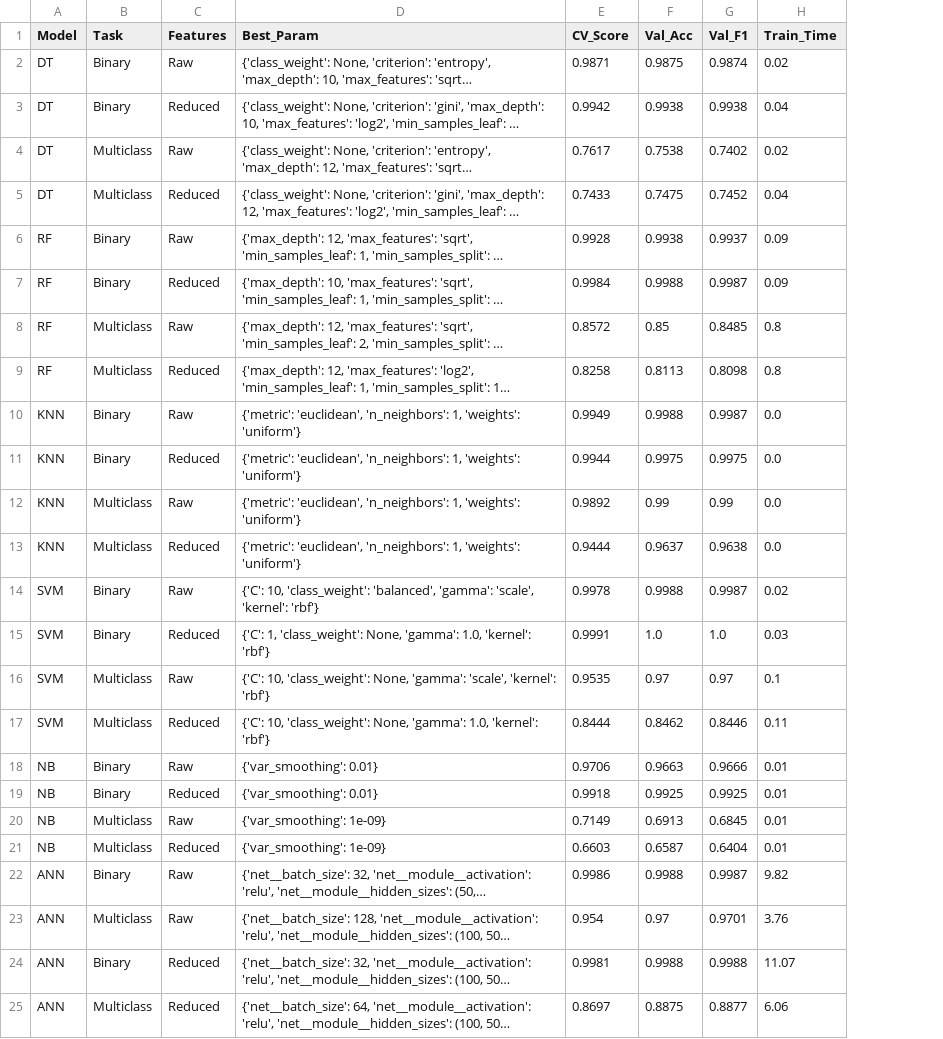
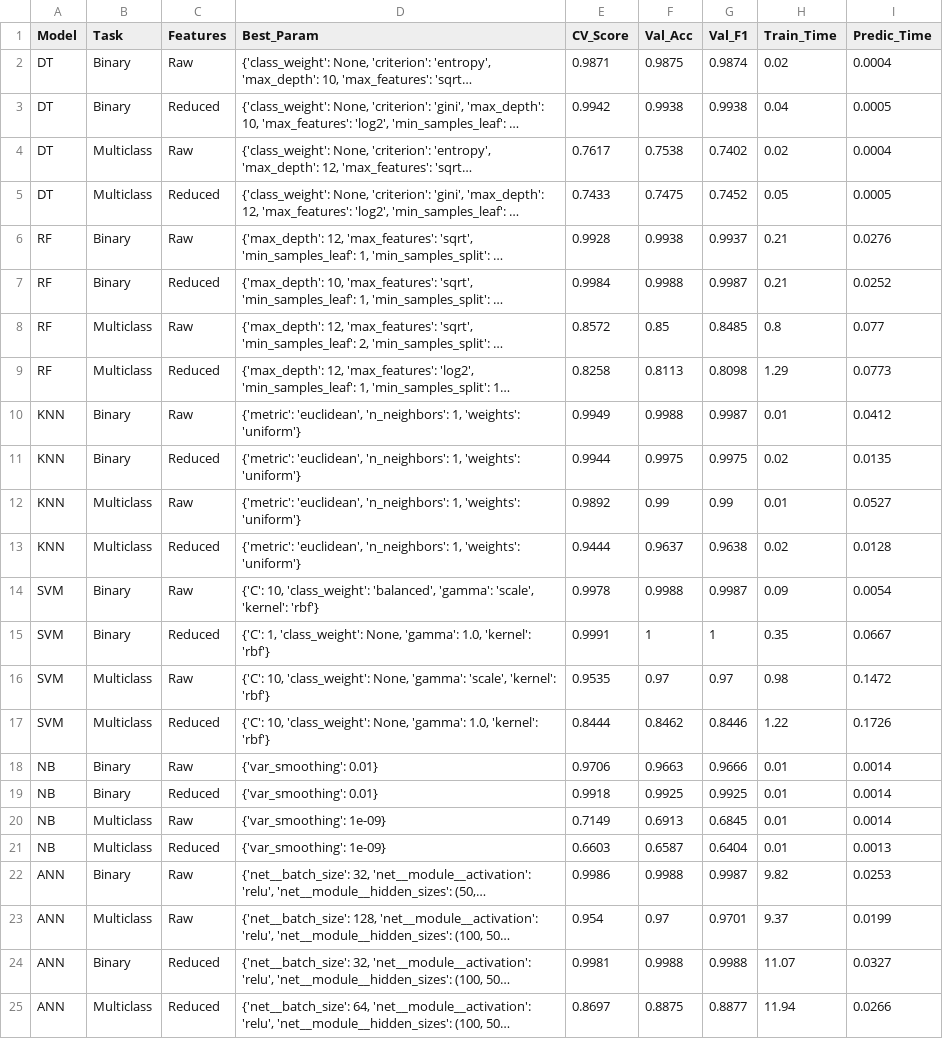
Before and after one commit to YuhanWang03/CSE5104_Project2, a CSV file: Results/all_models_metrics.csv, drawn as a sheet; long unchanged cells end in …; the diff names each change by its address in the sheet, - before the commit and + after, or states it on an @@ line.

Commit message:
Prediction Time Result and Code Update

```diff
--- a/Results/all_models_metrics.csv
+++ b/Results/all_models_metrics.csv
+column I (Predic_Time), rows 2-25: 0.0004 | 0.0005 | 0.0004 | 0.0005 | 0.0276 | 0.0252 | 0.077 | 0.0773 | 0.0412 | 0.0135 | 0.0527 | 0.0128 | 0.0054 | 0.0667 | 0.1472 | 0.1726 | 0.0014 | 0.0014 | 0.0014 | 0.0013 | 0.0253 | 0.0199 | 0.0327 | 0.0266
-H5 (Train_Time): 0.04
+H5 (Train_Time): 0.05
-H6:H7 (Train_Time): 0.09
+H6:H7 (Train_Time): 0.21
-H9 (Train_Time): 0.8
+H9 (Train_Time): 1.29
-H10 (Train_Time): 0.0
+H10 (Train_Time): 0.01
-H11 (Train_Time): 0.0
+H11 (Train_Time): 0.02
-H12 (Train_Time): 0.0
+H12 (Train_Time): 0.01
-H13 (Train_Time): 0.0
+H13 (Train_Time): 0.02
-H14 (Train_Time): 0.02
+H14 (Train_Time): 0.09
-F15 (Val_Acc): 1.0
+F15 (Val_Acc): 1
-G15 (Val_F1): 1.0
+G15 (Val_F1): 1
-H15 (Train_Time): 0.03
+H15 (Train_Time): 0.35
-H16 (Train_Time): 0.1
+H16 (Train_Time): 0.98
-H17 (Train_Time): 0.11
+H17 (Train_Time): 1.22
-H23 (Train_Time): 3.76
+H23 (Train_Time): 9.37
-H25 (Train_Time): 6.06
+H25 (Train_Time): 11.94
```
Also changed, not shown: 24 other files.
